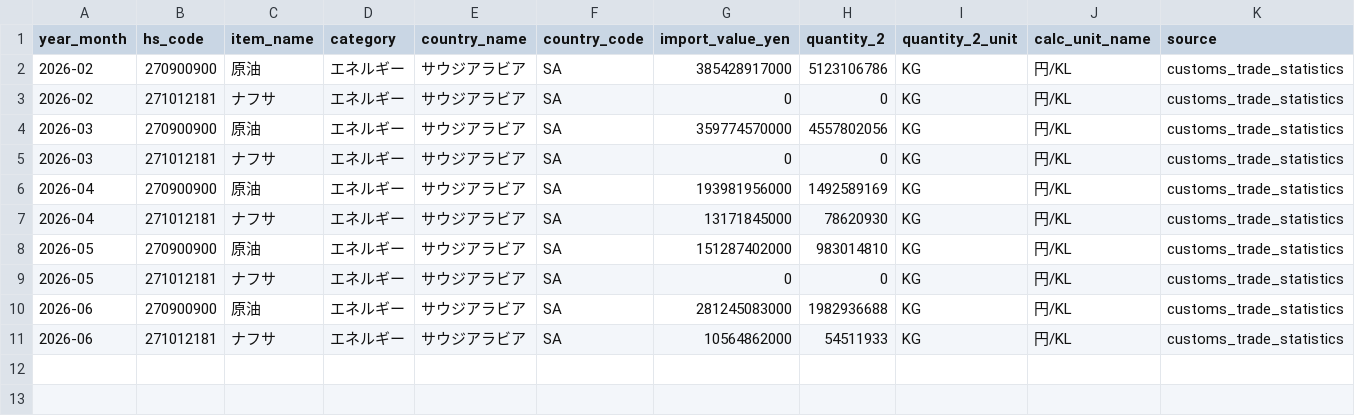
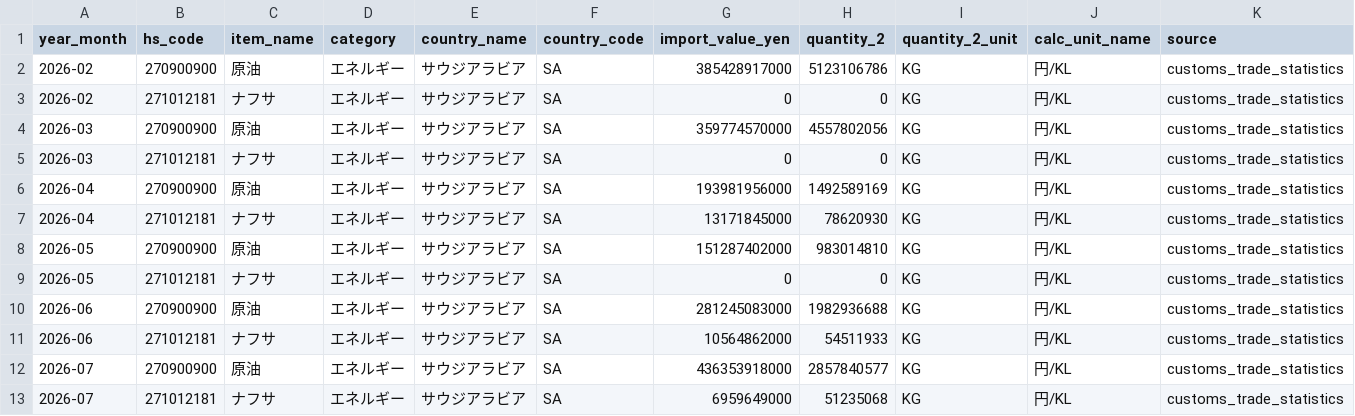
Before and after one commit to tomoki1982/japan-customs-trade-batch, a CSV file: data/raw_trade.csv, drawn as a sheet; only a part is shown; rows hold the shown columns only; the diff names each change by its address in the sheet, - before the commit and + after, or states it on an @@ line.

```diff
--- a/data/raw_trade.csv
+++ b/data/raw_trade.csv
+row 12: 2026-07 | 270900900 | 原油 | エネルギー | サウジアラビア | SA | 436353918000 | 2857840577 | KG | 円/KL | customs_trade_statistics
+row 13: 2026-07 | 271012181 | ナフサ | エネルギー | サウジアラビア | SA | 6959649000 | 51235068 | KG | 円/KL | customs_trade_statistics
```
Also changed, not shown: data/calc_unit_price.csv.
